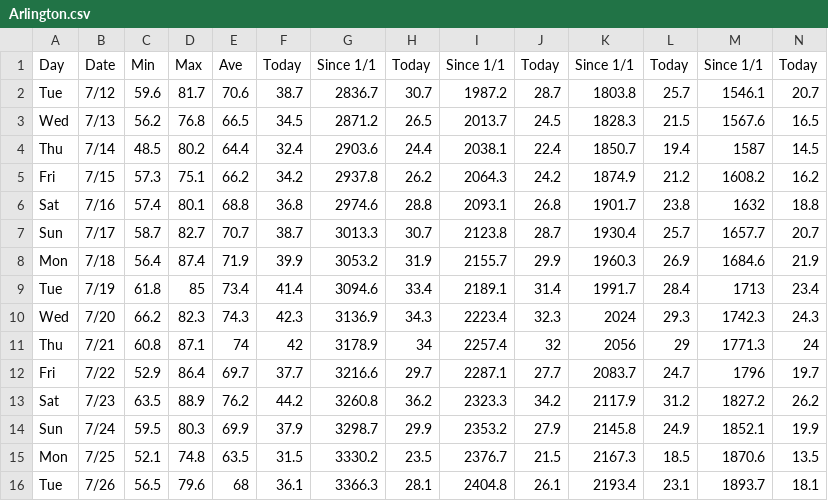
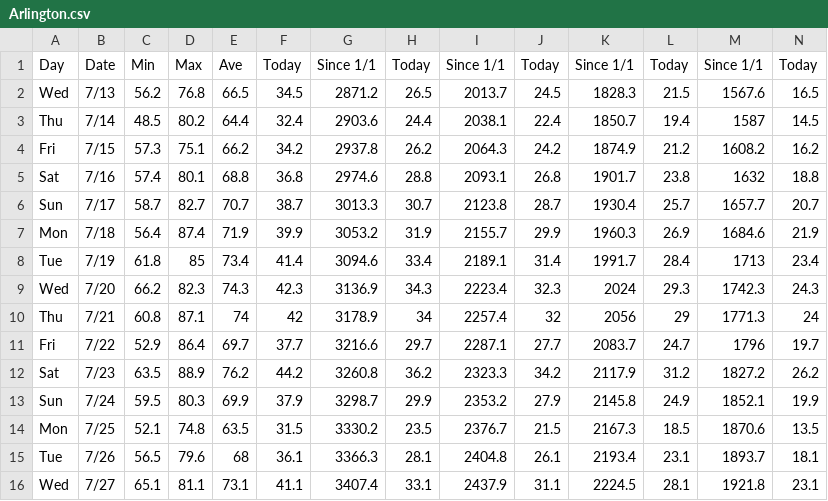
Before and after one commit to acperkins3/GDD-Plots-2022, a CSV file: Arlington.csv, drawn as a sheet; only a part is shown; removed rows and columns are numbered as before the commit, all else as after; rows hold the shown columns only; the diff names each change by its address in the sheet, - before the commit and + after, or states it on an @@ line.

```diff
--- a/Arlington.csv
+++ b/Arlington.csv
-row 2: Tue | 7/12 | 59.6 | 81.7 | 70.6 | 38.7 | 2836.7 | 30.7 | 1987.2 | 28.7 | 1803.8 | 25.7 | 1546.1 | 20.7
+row 16: Wed | 7/27 | 65.1 | 81.1 | 73.1 | 41.1 | 3407.4 | 33.1 | 2437.9 | 31.1 | 2224.5 | 28.1 | 1921.8 | 23.1
```
Also changed, not shown: Arlington_existing.csv, Hancock.csv, 8 other files.
